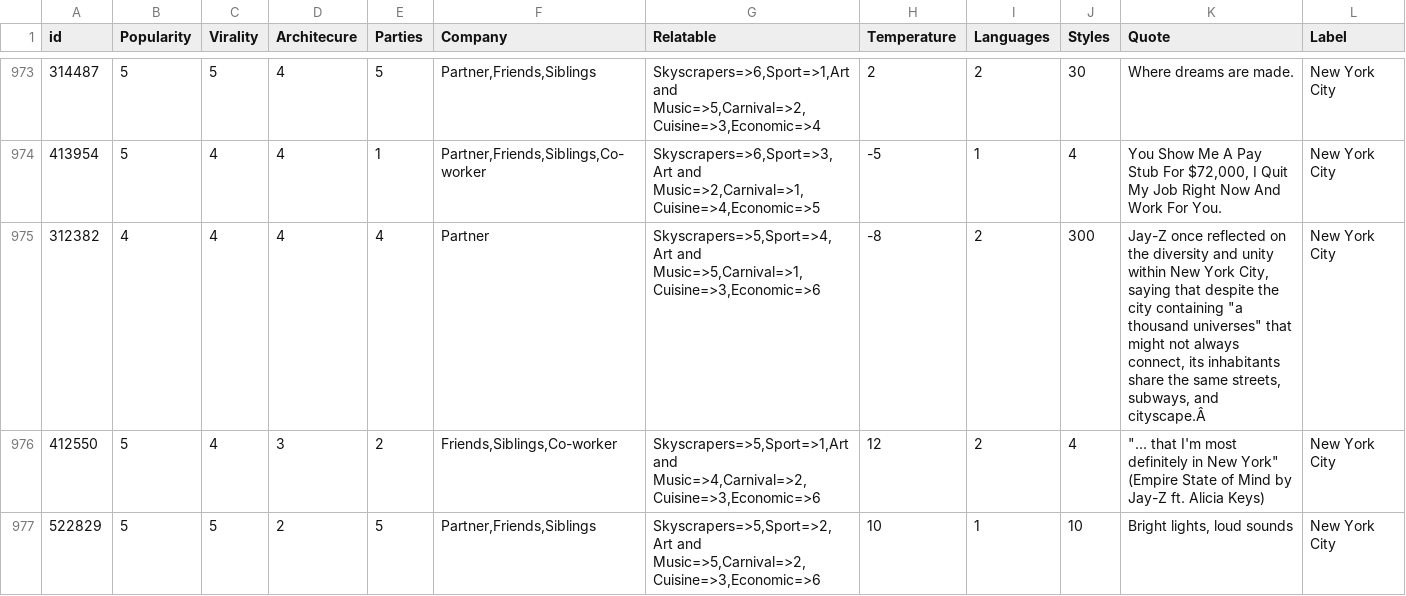
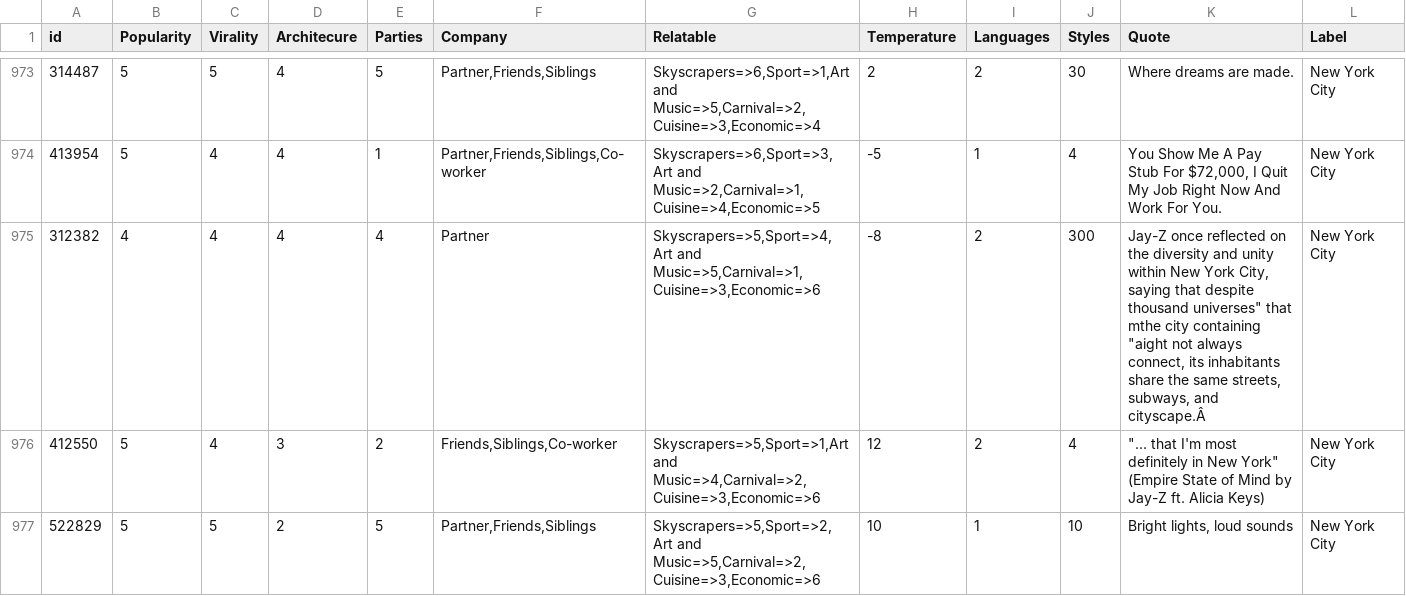
Before and after one commit to alxkaminsky/City-Predictor, a CSV file: data/cleaned_dataset.csv, drawn as a sheet; only a part is shown, gaps mark what is left out; the diff names each change by its address in the sheet, - before the commit and + after, or states it on an @@ line.

```diff
--- a/data/cleaned_dataset.csv
+++ b/data/cleaned_dataset.csv
-K975 (Quote): …that despite the city containing "a thousand universes" that might not always…
+K975 (Quote): …that despite thousand universes" that mthe city containing "aight not always…
```
Also changed, not shown: 2 other files.
